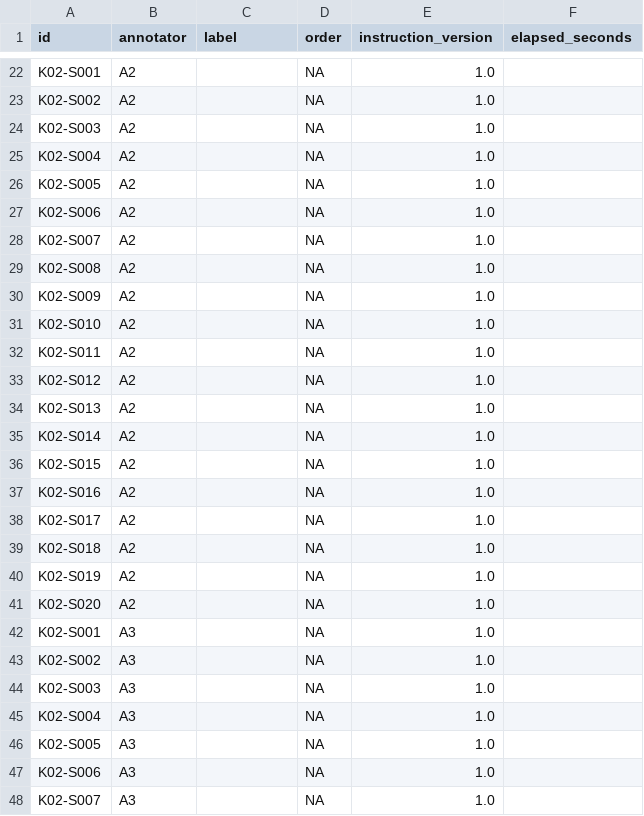
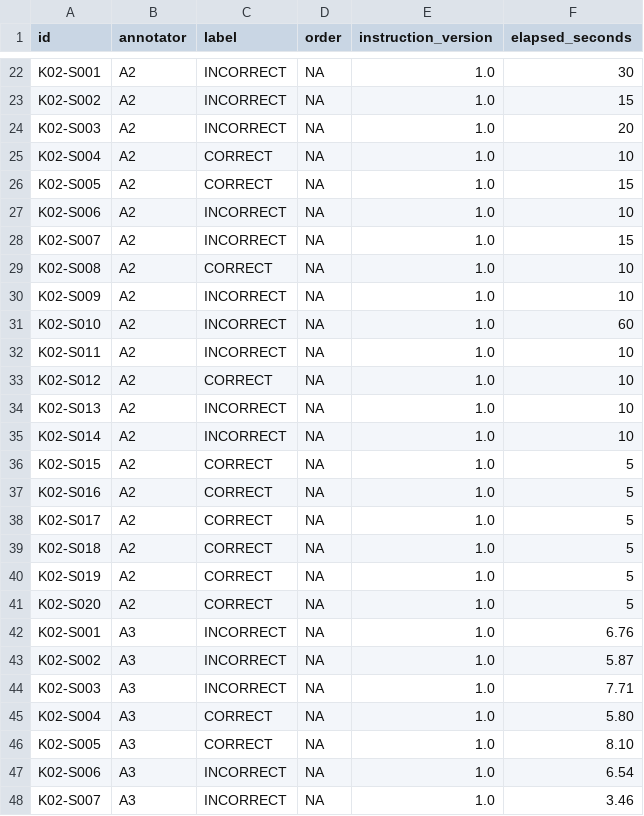
Before and after one commit to vorobev-danila/rl-project-itmo-sorting, a CSV file: audit/annotations.csv, drawn as a sheet; only a part is shown, gaps mark what is left out; the diff covers the shown part only; the diff names each change by its address in the sheet, - before the commit and + after, or states it on an @@ line.

```diff
--- a/audit/annotations.csv
+++ b/audit/annotations.csv
-C22:C24 (label): (empty)
+C22:C24 (label): INCORRECT
-F22 (elapsed_seconds): (empty)
+F22 (elapsed_seconds): 30
-F23 (elapsed_seconds): (empty)
+F23 (elapsed_seconds): 15
-F24 (elapsed_seconds): (empty)
+F24 (elapsed_seconds): 20
-C25:C26 (label): (empty)
+C25:C26 (label): CORRECT
-F25 (elapsed_seconds): (empty)
+F25 (elapsed_seconds): 10
-F26 (elapsed_seconds): (empty)
+F26 (elapsed_seconds): 15
-C27:C28 (label): (empty)
+C27:C28 (label): INCORRECT
-F27 (elapsed_seconds): (empty)
+F27 (elapsed_seconds): 10
-F28 (elapsed_seconds): (empty)
+F28 (elapsed_seconds): 15
-C29 (label): (empty)
+C29 (label): CORRECT
-F29:F30 (elapsed_seconds): (empty)
+F29:F30 (elapsed_seconds): 10
-C30:C32 (label): (empty)
+C30:C32 (label): INCORRECT
-F31 (elapsed_seconds): (empty)
+F31 (elapsed_seconds): 60
-F32:F35 (elapsed_seconds): (empty)
+F32:F35 (elapsed_seconds): 10
-C33 (label): (empty)
+C33 (label): CORRECT
-C34:C35 (label): (empty)
+C34:C35 (label): INCORRECT
-C36:C41 (label): (empty)
+C36:C41 (label): CORRECT
-F36:F41 (elapsed_seconds): (empty)
+F36:F41 (elapsed_seconds): 5
-C42:C44 (label): (empty)
+C42:C44 (label): INCORRECT
-F42 (elapsed_seconds): (empty)
+F42 (elapsed_seconds): 6.76
-F43 (elapsed_seconds): (empty)
+F43 (elapsed_seconds): 5.87
-F44 (elapsed_seconds): (empty)
+F44 (elapsed_seconds): 7.71
-C45:C46 (label): (empty)
+C45:C46 (label): CORRECT
-F45 (elapsed_seconds): (empty)
+F45 (elapsed_seconds): 5.80
-F46 (elapsed_seconds): (empty)
+F46 (elapsed_seconds): 8.10
-C47:C48 (label): (empty)
+C47:C48 (label): INCORRECT
-F47 (elapsed_seconds): (empty)
+F47 (elapsed_seconds): 6.54
-F48 (elapsed_seconds): (empty)
+F48 (elapsed_seconds): 3.46
```
Also changed, not shown: 114 edited cells elsewhere in this file, 2 other files.
